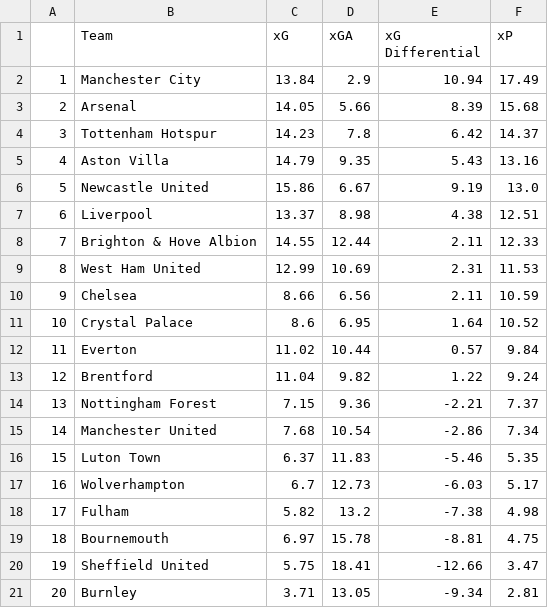
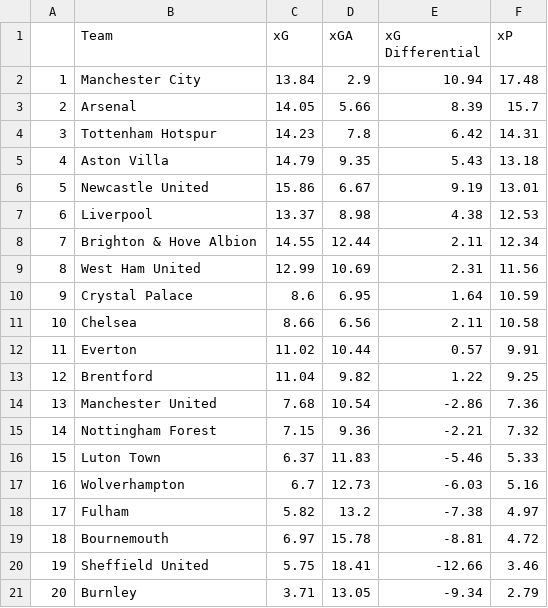
Before and after one commit to Harrison-Ward/xG, a CSV file: assets/full_table.csv, drawn as a sheet.

```diff
--- a/assets/full_table.csv
+++ b/assets/full_table.csv
@@ -1,21 +1,21 @@
 ,Team,xG,xGA,xG Differential,xP
-1,Manchester City,13.84,2.9,10.94,17.49
-2,Arsenal,14.05,5.66,8.39,15.68
-3,Tottenham Hotspur,14.23,7.8,6.42,14.37
-4,Aston Villa,14.79,9.35,5.43,13.16
-5,Newcastle United,15.86,6.67,9.19,13.0
-6,Liverpool,13.37,8.98,4.38,12.51
-7,Brighton & Hove Albion,14.55,12.44,2.11,12.33
-8,West Ham United,12.99,10.69,2.31,11.53
-9,Chelsea,8.66,6.56,2.11,10.59
-10,Crystal Palace,8.6,6.95,1.64,10.52
-11,Everton,11.02,10.44,0.57,9.84
-12,Brentford,11.04,9.82,1.22,9.24
-13,Nottingham Forest,7.15,9.36,-2.21,7.37
-14,Manchester United,7.68,10.54,-2.86,7.34
-15,Luton Town,6.37,11.83,-5.46,5.35
-16,Wolverhampton,6.7,12.73,-6.03,5.17
-17,Fulham,5.82,13.2,-7.38,4.98
-18,Bournemouth,6.97,15.78,-8.81,4.75
-19,Sheffield United,5.75,18.41,-12.66,3.47
-20,Burnley,3.71,13.05,-9.34,2.81
+1,Manchester City,13.84,2.9,10.94,17.48
+2,Arsenal,14.05,5.66,8.39,15.7
+3,Tottenham Hotspur,14.23,7.8,6.42,14.31
+4,Aston Villa,14.79,9.35,5.43,13.18
+5,Newcastle United,15.86,6.67,9.19,13.01
+6,Liverpool,13.37,8.98,4.38,12.53
+7,Brighton & Hove Albion,14.55,12.44,2.11,12.34
+8,West Ham United,12.99,10.69,2.31,11.56
+9,Crystal Palace,8.6,6.95,1.64,10.59
+10,Chelsea,8.66,6.56,2.11,10.58
+11,Everton,11.02,10.44,0.57,9.91
+12,Brentford,11.04,9.82,1.22,9.25
+13,Manchester United,7.68,10.54,-2.86,7.36
+14,Nottingham Forest,7.15,9.36,-2.21,7.32
+15,Luton Town,6.37,11.83,-5.46,5.33
+16,Wolverhampton,6.7,12.73,-6.03,5.16
+17,Fulham,5.82,13.2,-7.38,4.97
+18,Bournemouth,6.97,15.78,-8.81,4.72
+19,Sheffield United,5.75,18.41,-12.66,3.46
+20,Burnley,3.71,13.05,-9.34,2.79
```
Also changed, not shown: assets/simulated_match_data.csv, 1 other file.
